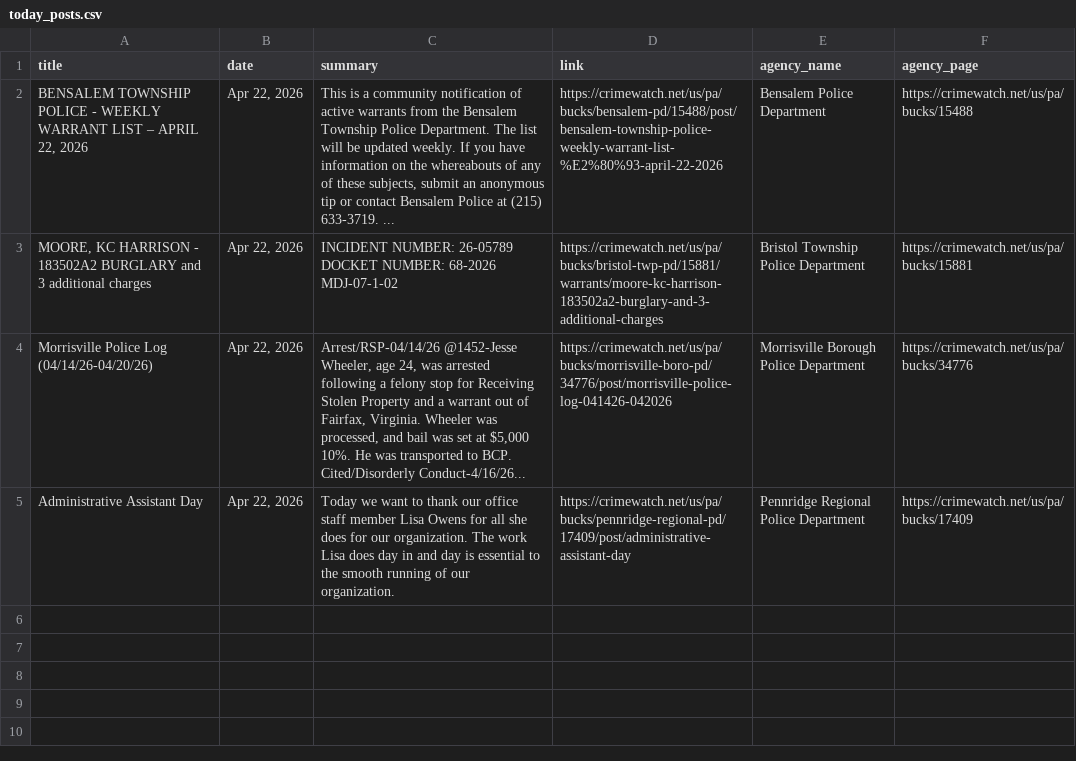
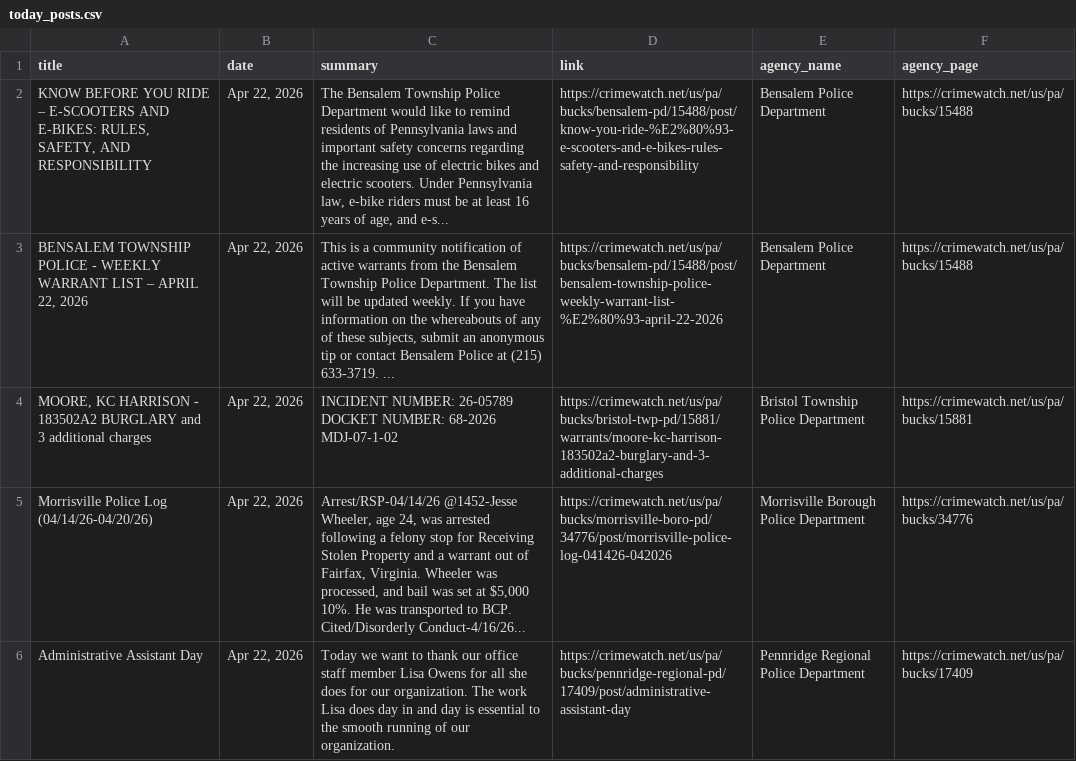
Before and after one commit to CUlleryUSATRepos/BucksCrimeWatchRepo, a CSV file: scripts/data/today_posts.csv, drawn as a sheet; the diff names each change by its address in the sheet, - before the commit and + after, or states it on an @@ line.

Commit message:
Auto update CrimeWatch dashboard

```diff
--- a/scripts/data/today_posts.csv
+++ b/scripts/data/today_posts.csv
+row 2: KNOW BEFORE YOU RIDE – E-SCOOTERS AND E-BIKES: RULES, SAFETY, AND RESPONSIBILITY | Apr 22, 2026 | The Bensalem Township Police Department would like to remind residents of Pennsylvania laws and important safety concerns regarding the increasing use of electric bikes and electric scooters. Under Pennsylvania law, e-bike riders must be at least 16 years of age, and e-s... | https://crimewatch.net/us/pa/bucks/bensalem-pd/15488/post/know-you-ride-%E2%80%93-e-scooters-and-e-bikes-rules-safety-and-responsibility | Bensalem Police Department | https://crimewatch.net/us/pa/bucks/15488
```
Also changed, not shown: 1 other file.
